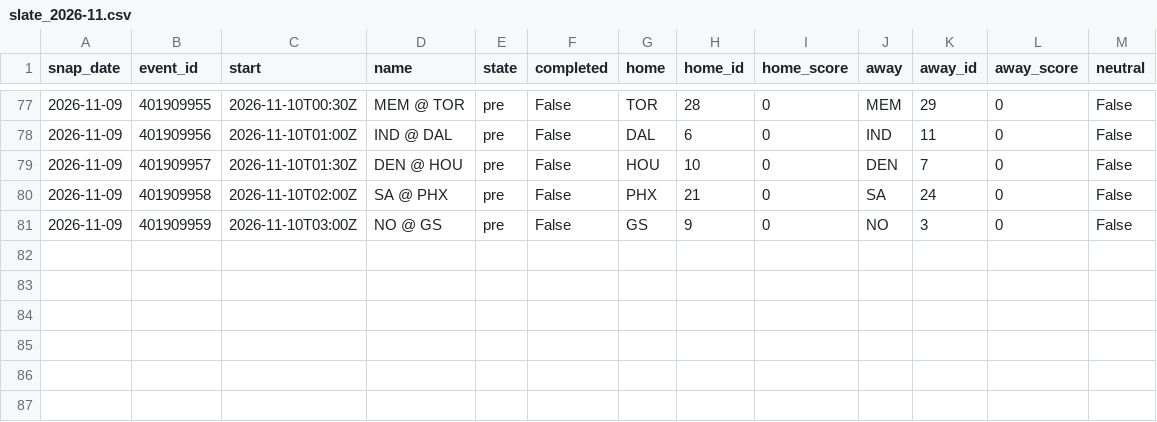
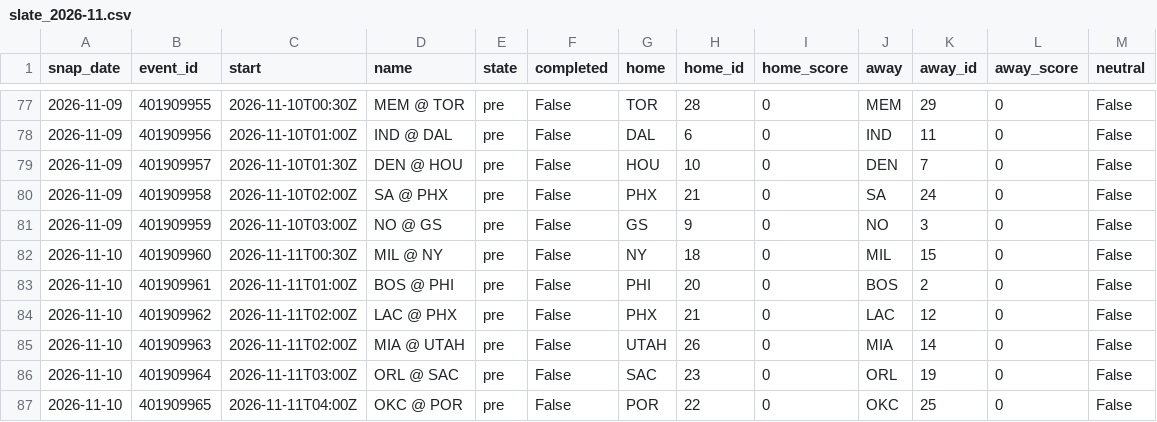
Before and after one commit to azcal/mbm-data, a CSV file: states/nba/slate_2026-11.csv, drawn as a sheet; only a part is shown, gaps mark what is left out; the diff names each change by its address in the sheet, - before the commit and + after, or states it on an @@ line.

```diff
--- a/states/nba/slate_2026-11.csv
+++ b/states/nba/slate_2026-11.csv
+row 82: 2026-11-10 | 401909960 | 2026-11-11T00:30Z | MIL @ NY | pre | False | NY | 18 | 0 | MIL | 15 | 0 | False
+row 83: 2026-11-10 | 401909961 | 2026-11-11T01:00Z | BOS @ PHI | pre | False | PHI | 20 | 0 | BOS | 2 | 0 | False
+row 84: 2026-11-10 | 401909962 | 2026-11-11T02:00Z | LAC @ PHX | pre | False | PHX | 21 | 0 | LAC | 12 | 0 | False
+row 85: 2026-11-10 | 401909963 | 2026-11-11T02:00Z | MIA @ UTAH | pre | False | UTAH | 26 | 0 | MIA | 14 | 0 | False
+row 86: 2026-11-10 | 401909964 | 2026-11-11T03:00Z | ORL @ SAC | pre | False | SAC | 23 | 0 | ORL | 19 | 0 | False
+row 87: 2026-11-10 | 401909965 | 2026-11-11T04:00Z | OKC @ POR | pre | False | POR | 22 | 0 | OKC | 25 | 0 | False
```
Also changed, not shown: states/ncaaf/injuries_2026-11.csv, states/ncaaf/slate_2026-11.csv, 9 other files.
